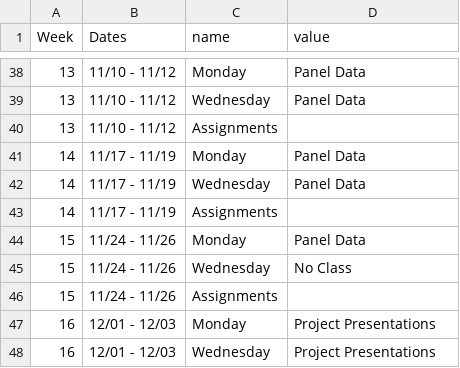
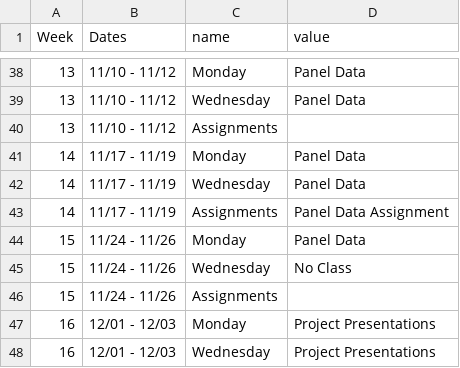
Before and after one commit to kylebutts/UARK_5783, a CSV file: Syllabus/schedule.csv, drawn as a sheet; only a part is shown, gaps mark what is left out; the diff covers the shown part only.

```diff
--- a/Syllabus/schedule.csv
+++ b/Syllabus/schedule.csv
@@ -42,3 +42,3 @@ Week,Dates,name,value
 14,11/17 - 11/19,Wednesday,Panel Data
-14,11/17 - 11/19,Assignments,
+14,11/17 - 11/19,Assignments,Panel Data Assignment
 15,11/24 - 11/26,Monday,Panel Data
```
Also changed, not shown: 11 edited cells elsewhere in this file, 6 other files.
